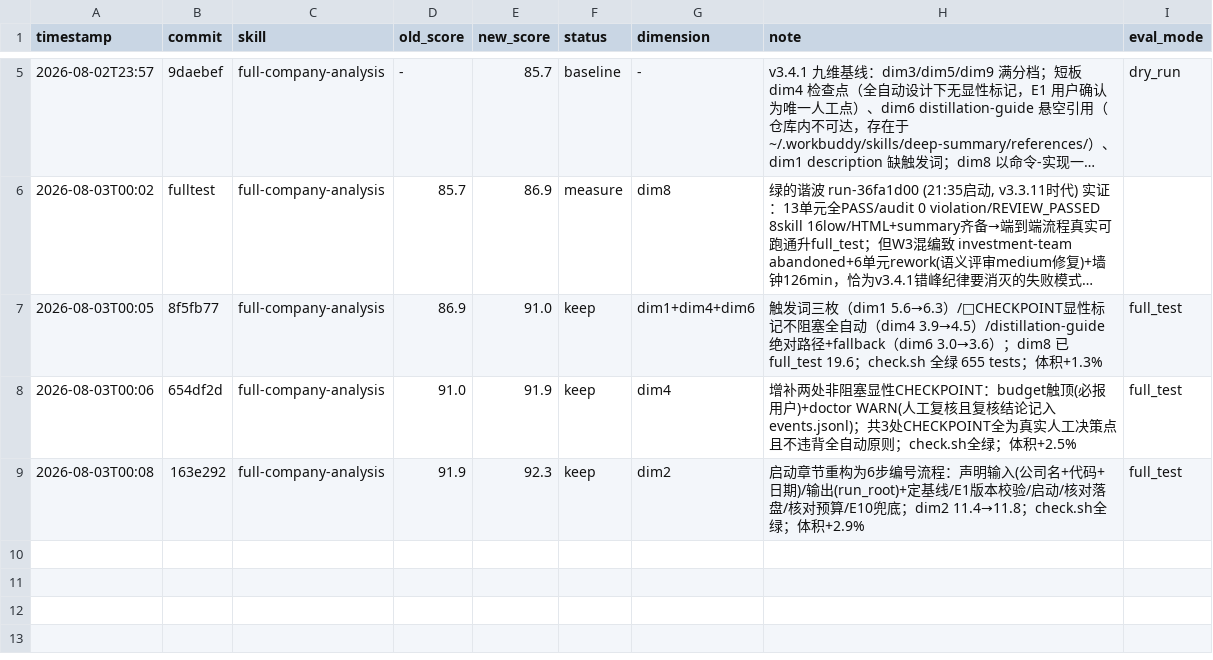
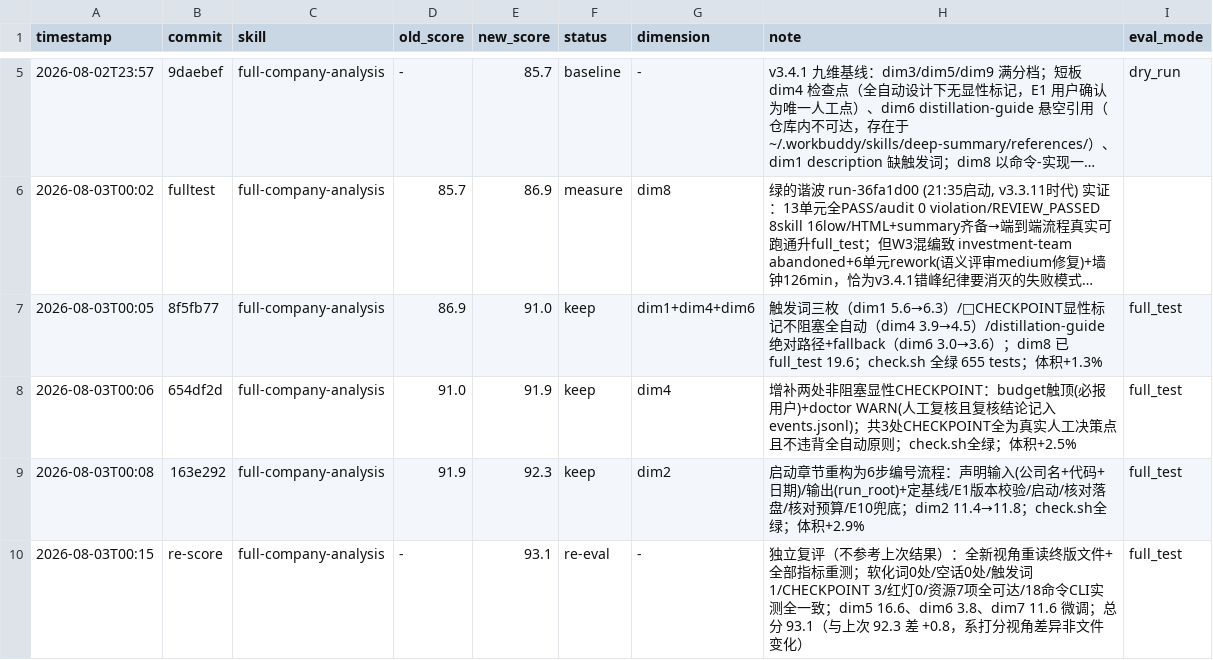
Before and after one commit to psilhon/ai-berkshire, a TSV file: skills/.darwin-results.tsv, drawn as a sheet; only a part is shown, gaps mark what is left out; long unchanged cells end in …; the diff names each change by its address in the sheet, - before the commit and + after, or states it on an @@ line.

Commit message:
docs(darwin-results): full-company-analysis 独立复评 93.1（不参考上次结果）

```diff
--- a/skills/.darwin-results.tsv
+++ b/skills/.darwin-results.tsv
+row 10: 2026-08-03T00:15 | re-score | full-company-analysis | - | 93.1 | re-eval | - | 独立复评（不参考上次结果）：全新视角重读终版文件+全部指标重测；软化词0处/空话0处/触发词1/CHECKPOINT 3/红灯0/资源7项全可达/18命令CLI实测全一致；dim5 16.6、dim6 3.8、dim7 11.6 微调；总分 93.1（与上次 92.3 差 +0.8，系打分视角差异非文件变化） | full_test
```
